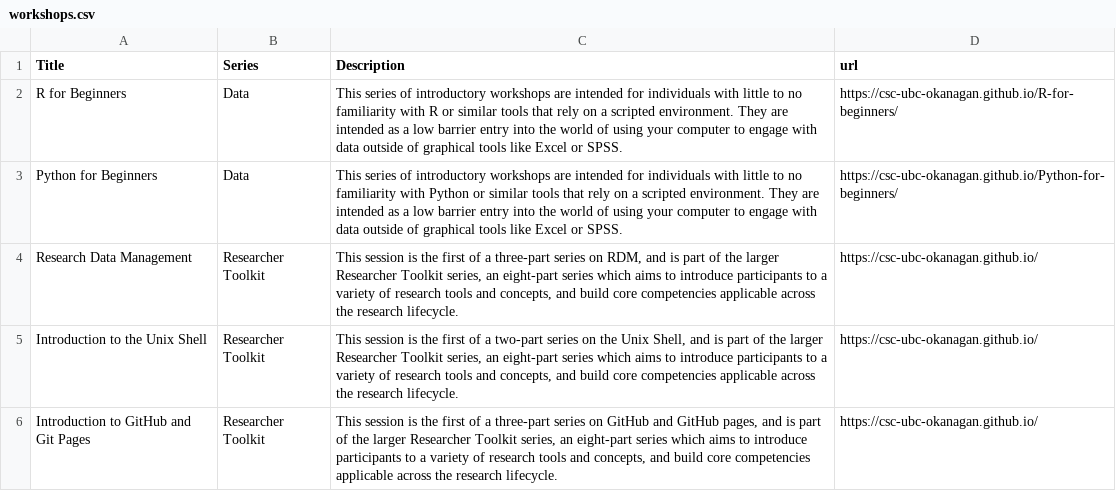
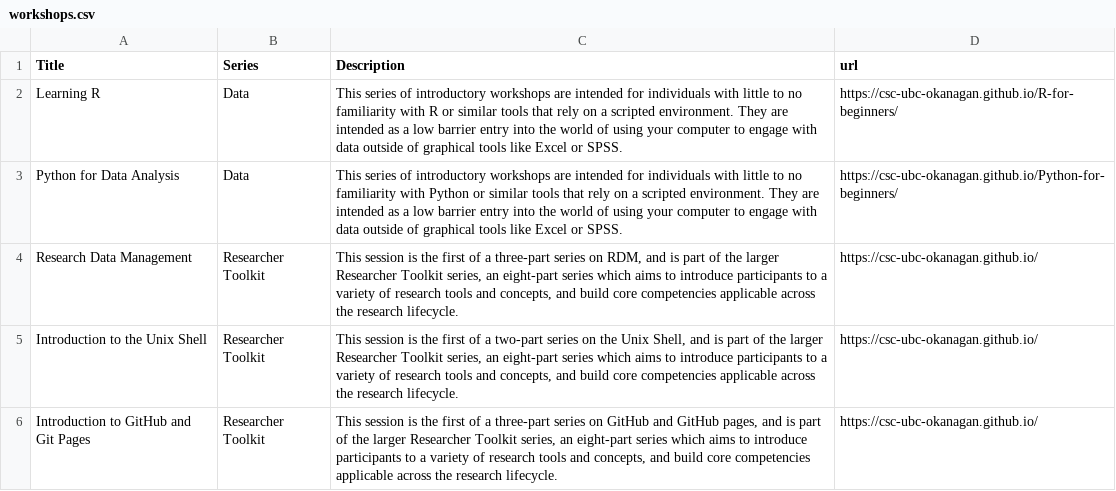
Before and after one commit to csc-ubc-okanagan/csc-ubc-okanagan.github.io, a CSV file: docs/files/workshops.csv, drawn as a sheet.

```diff
--- a/docs/files/workshops.csv
+++ b/docs/files/workshops.csv
@@ -1,4 +1,4 @@
 Title,Series,Description,url
-R for Beginners,Data,This series of introductory workshops are intended for individuals with little to no familiarity with R or similar tools that rely on a scripted environment. They are intended as a low barrier entry into the world of using your computer to engage with data outside of graphical tools like Excel or SPSS.,https://csc-ubc-okanagan.github.io/R-for-beginners/
-Python for Beginners,Data,This series of introductory workshops are intended for individuals with little to no familiarity with Python or similar tools that rely on a scripted environment. They are intended as a low barrier entry into the world of using your computer to engage with data outside of graphical tools like Excel or SPSS.,https://csc-ubc-okanagan.github.io/Python-for-beginners/
+Learning R,Data,This series of introductory workshops are intended for individuals with little to no familiarity with R or similar tools that rely on a scripted environment. They are intended as a low barrier entry into the world of using your computer to engage with data outside of graphical tools like Excel or SPSS.,https://csc-ubc-okanagan.github.io/R-for-beginners/
+Python for Data Analysis,Data,This series of introductory workshops are intended for individuals with little to no familiarity with Python or similar tools that rely on a scripted environment. They are intended as a low barrier entry into the world of using your computer to engage with data outside of graphical tools like Excel or SPSS.,https://csc-ubc-okanagan.github.io/Python-for-beginners/
 Research Data Management,Researcher Toolkit,"This session is the first of a  three-part series on RDM, and is part of the larger Researcher Toolkit series, an eight-part series which aims to introduce participants to a variety of research tools and concepts, and build core competencies applicable across the research lifecycle. ",https://csc-ubc-okanagan.github.io/
```
Also changed, not shown: files/._workshops.csv, files/workshops.csv, 2 other files.
